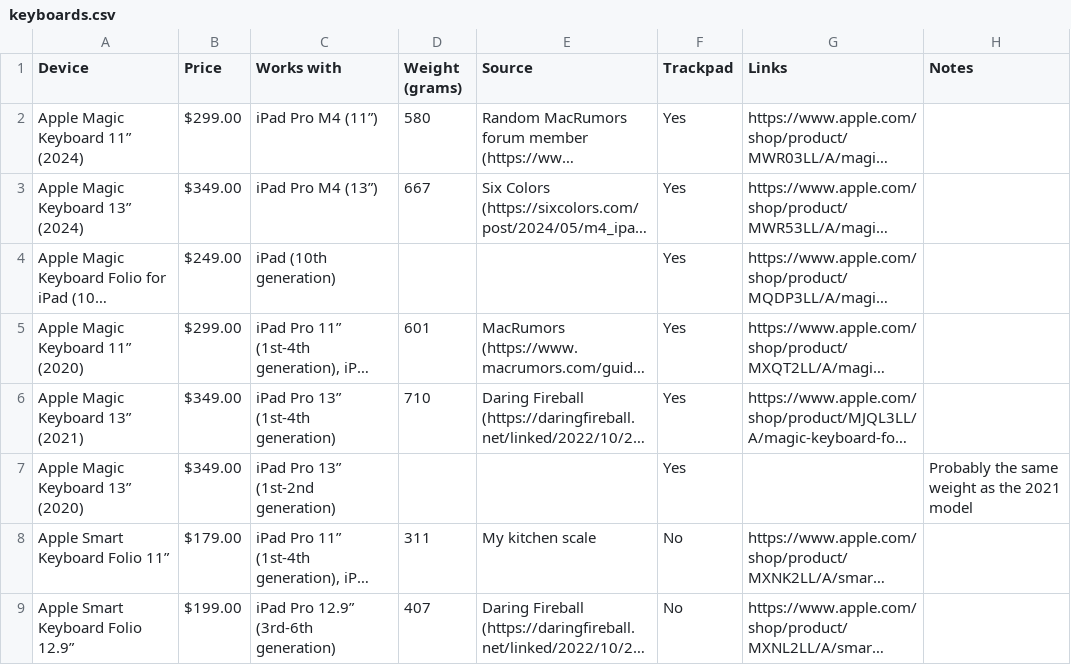
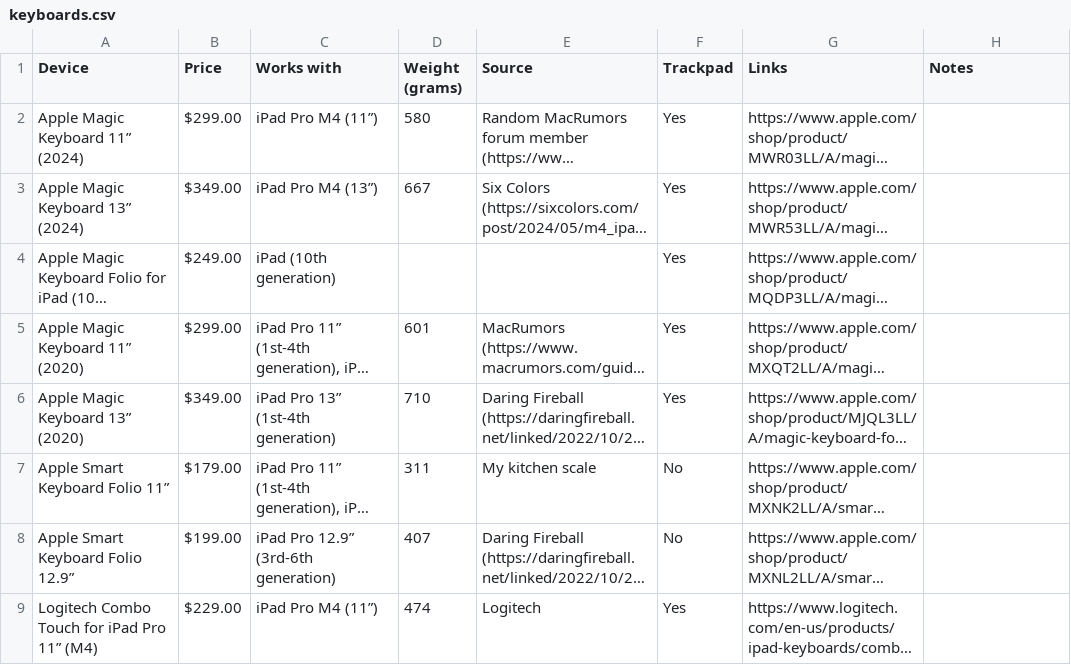
Before and after one commit to cbirdsong/ipad-keyboard-weights, a CSV file: keyboards.csv, drawn as a sheet; only a part is shown; the shorter side is filled out with more unchanged rows; long unchanged cells end in …; the diff names each change by its address in the sheet, - before the commit and + after, or states it on an @@ line.

Commit message:
Update keyboards.csv

```diff
--- a/keyboards.csv
+++ b/keyboards.csv
-A6 (Device): Apple Magic Keyboard 13” (2021)
+A6 (Device): Apple Magic Keyboard 13” (2020)
-row 7: Apple Magic Keyboard 13” (2020) | $349.00 | iPad Pro 13” (1st-2nd generation) |  |  | Yes |  | Probably the same weight as the 2021 model
```
